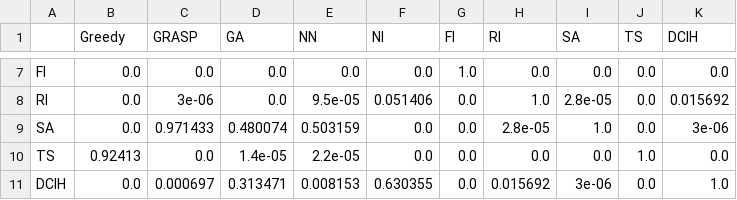
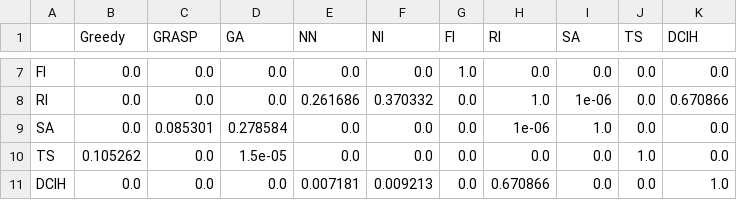
Before and after one commit to Nico8270/KTSP-Proyecto-de-Titulo, a CSV file: benchmark_weise/wilcoxon_matrix.csv, drawn as a sheet; only a part is shown, gaps mark what is left out; the diff covers the shown part only; the diff names each change by its address in the sheet, - before the commit and + after, or states it on an @@ line.

```diff
--- a/benchmark_weise/wilcoxon_matrix.csv
+++ b/benchmark_weise/wilcoxon_matrix.csv
-C8 (GRASP): 3e-06
+C8 (GRASP): 0.0
-E8 (NN): 9.5e-05
+E8 (NN): 0.261686
-F8 (NI): 0.051406
+F8 (NI): 0.370332
-I8 (SA): 2.8e-05
+I8 (SA): 1e-06
-K8 (DCIH): 0.015692
+K8 (DCIH): 0.670866
-C9 (GRASP): 0.971433
+C9 (GRASP): 0.085301
-D9 (GA): 0.480074
+D9 (GA): 0.278584
-E9 (NN): 0.503159
+E9 (NN): 0.0
-H9 (RI): 2.8e-05
+H9 (RI): 1e-06
-K9 (DCIH): 3e-06
+K9 (DCIH): 0.0
-B10 (Greedy): 0.92413
+B10 (Greedy): 0.105262
-D10 (GA): 1.4e-05
+D10 (GA): 1.5e-05
-E10 (NN): 2.2e-05
+E10 (NN): 0.0
-C11 (GRASP): 0.000697
+C11 (GRASP): 0.0
-D11 (GA): 0.313471
+D11 (GA): 0.0
-E11 (NN): 0.008153
+E11 (NN): 0.007181
-F11 (NI): 0.630355
+F11 (NI): 0.009213
-H11 (RI): 0.015692
+H11 (RI): 0.670866
-I11 (SA): 3e-06
+I11 (SA): 0.0
```
Also changed, not shown: 29 edited cells elsewhere in this file, benchmark_weise/wilcoxon_pairs.csv, benchmark_weise/wilcoxon_vs_best.csv, 3 other files.
